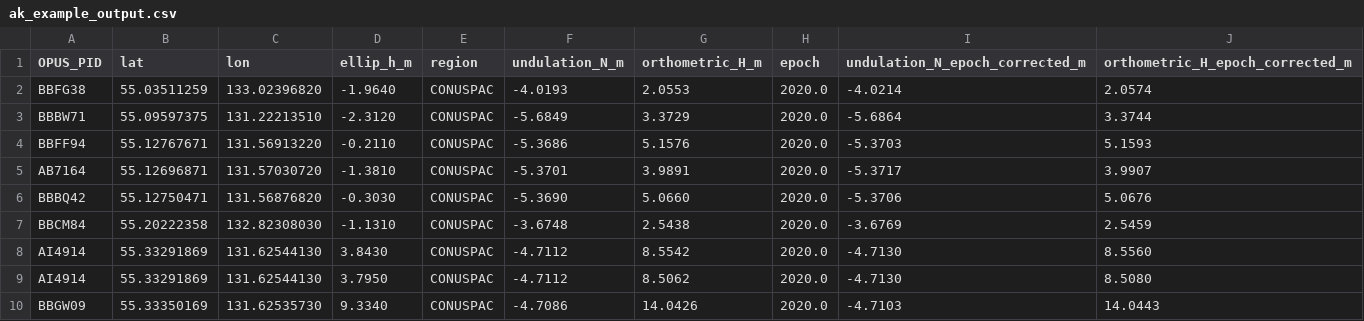
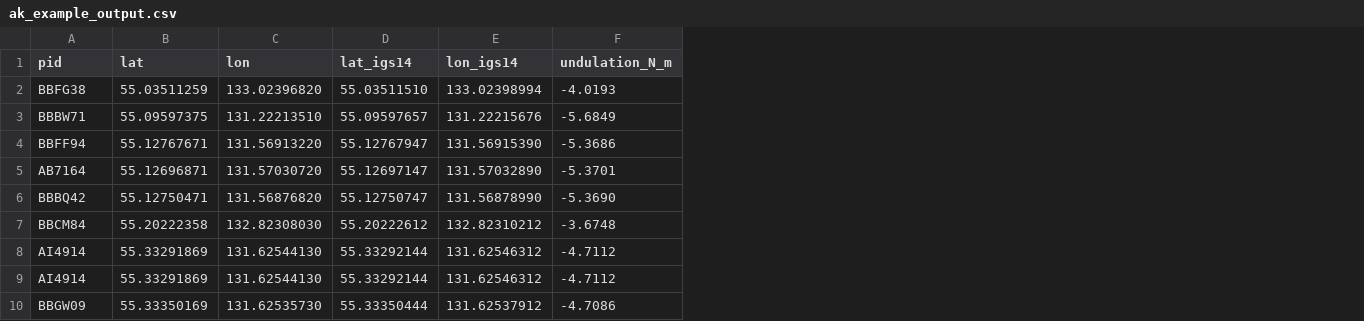
Before and after one commit to namurry-noaa/xgeoid20b_extractor, a CSV file: output/ak_example_output.csv, drawn as a sheet; removed rows and columns are numbered as before the commit, all else as after; the diff names each change by its address in the sheet, - before the commit and + after, or states it on an @@ line.

Commit message:
Scope to coords + undulation; rename inputs; v3.0.0, 7/22/26

```diff
--- a/output/ak_example_output.csv
+++ b/output/ak_example_output.csv
-column D (ellip_h_m), rows 2-10: -1.9640 | -2.3120 | -0.2110 | -1.3810 | -0.3030 | -1.1310 | 3.8430 | 3.7950 | 9.3340
-column E (region), rows 2-10: all CONUSPAC
+column D (lat_igs14), rows 2-10: 55.03511510 | 55.09597657 | 55.12767947 | 55.12697147 | 55.12750747 | 55.20222612 | 55.33292144 | 55.33292144 | 55.33350444
+column E (lon_igs14), rows 2-10: 133.02398994 | 131.22215676 | 131.56915390 | 131.57032890 | 131.56878990 | 132.82310212 | 131.62546312 | 131.62546312 | 131.62537912
-column G (orthometric_H_m), rows 2-10: 2.0553 | 3.3729 | 5.1576 | 3.9891 | 5.0660 | 2.5438 | 8.5542 | 8.5062 | 14.0426
-column H (epoch), rows 2-10: all 2020.0
-column I (undulation_N_epoch_corrected_m), rows 2-10: -4.0214 | -5.6864 | -5.3703 | -5.3717 | -5.3706 | -3.6769 | -4.7130 | -4.7130 | -4.7103
-column J (orthometric_H_epoch_corrected_m), rows 2-10: 2.0574 | 3.3744 | 5.1593 | 3.9907 | 5.0676 | 2.5459 | 8.5560 | 8.5080 | 14.0443
-A1: OPUS_PID
+A1: pid
```
Also changed, not shown: input/ak_example_input.csv, 8 other files.
